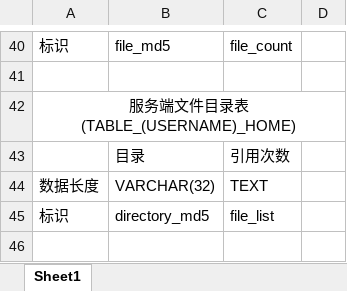
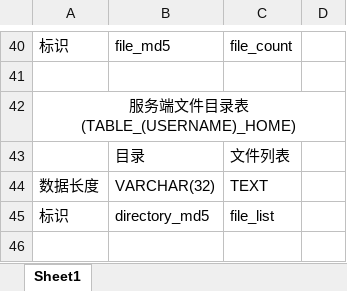
Before and after one commit to fsyv/JYun, an Excel workbook: JYunOther/数据库表.xlsx, sheet Sheet1, drawn as a sheet; only a part is shown, gaps mark what is left out; values as stored, in another font and other column widths than the file's, no borders; the diff names each change by its address in the sheet, - before the commit and + after, or states it on an @@ line.

```diff
--- a/JYunOther/数据库表.xlsx (sheet Sheet1)
+++ b/JYunOther/数据库表.xlsx (sheet Sheet1)
-C43: 引用次数
+C43: 文件列表
```
Also changed, not shown: 19 other files.
